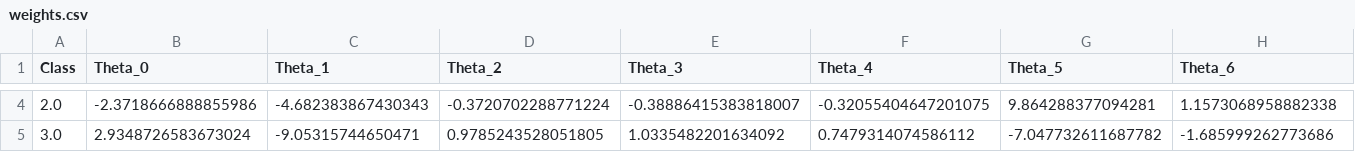
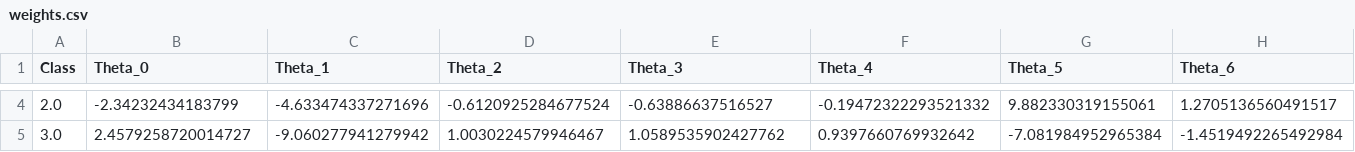
Before and after one commit to sungyongcho/dslr, a CSV file: weights.csv, drawn as a sheet; only a part is shown, gaps mark what is left out; the diff covers the shown part only; the diff names each change by its address in the sheet, - before the commit and + after, or states it on an @@ line.

```diff
--- a/weights.csv
+++ b/weights.csv
-B4 (Theta_0): -2.3718666888855986
+B4 (Theta_0): -2.34232434183799
-C4 (Theta_1): -4.682383867430343
+C4 (Theta_1): -4.633474337271696
-D4 (Theta_2): -0.3720702288771224
+D4 (Theta_2): -0.6120925284677524
-E4 (Theta_3): -0.38886415383818007
+E4 (Theta_3): -0.63886637516527
-F4 (Theta_4): -0.32055404647201075
+F4 (Theta_4): -0.19472322293521332
-G4 (Theta_5): 9.864288377094281
+G4 (Theta_5): 9.882330319155061
-H4 (Theta_6): 1.1573068958882338
+H4 (Theta_6): 1.2705136560491517
-B5 (Theta_0): 2.9348726583673024
+B5 (Theta_0): 2.4579258720014727
-C5 (Theta_1): -9.05315744650471
+C5 (Theta_1): -9.060277941279942
-D5 (Theta_2): 0.9785243528051805
+D5 (Theta_2): 1.0030224579946467
-E5 (Theta_3): 1.0335482201634092
+E5 (Theta_3): 1.0589535902427762
-F5 (Theta_4): 0.7479314074586112
+F5 (Theta_4): 0.9397660769932642
-G5 (Theta_5): -7.047732611687782
+G5 (Theta_5): -7.081984952965384
-H5 (Theta_6): -1.685999262773686
+H5 (Theta_6): -1.4519492265492984
```
Also changed, not shown: 30 edited cells elsewhere in this file, result.csv, 2 other files.
